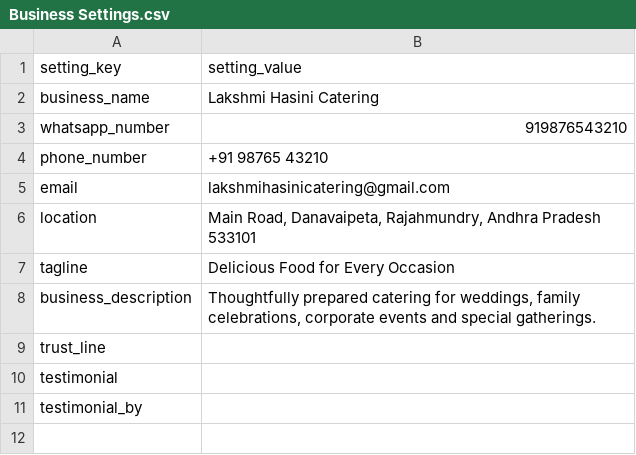
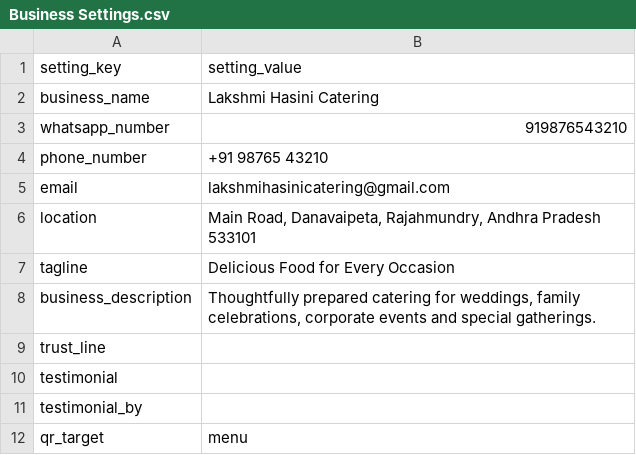
Before and after one commit to gowthamakhil22-a11y/lakshmihasinicatering, a CSV file: google-sheets-template/Business Settings.csv, drawn as a sheet.

```diff
--- a/google-sheets-template/Business Settings.csv
+++ b/google-sheets-template/Business Settings.csv
@@ -11 +11,2 @@ testimonial,
 testimonial_by,
+qr_target,menu
```
Also changed, not shown: 6 other files.
